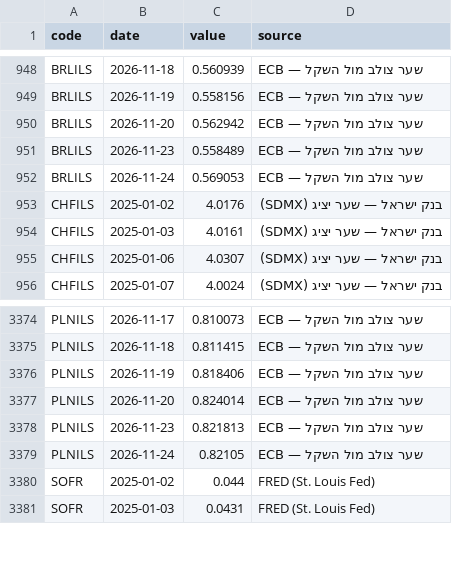
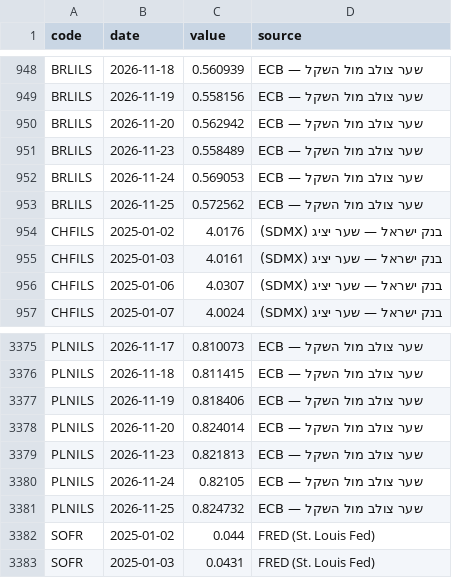
Before and after one commit to yovav81/corp-market-data, a CSV file: data/factors/history.csv, drawn as a sheet; only a part is shown, gaps mark what is left out; the diff names each change by its address in the sheet, - before the commit and + after, or states it on an @@ line.

```diff
--- a/data/factors/history.csv
+++ b/data/factors/history.csv
+row 953: BRLILS | 2026-11-25 | 0.572562 | ECB — שער צולב מול השקל
+row 3381: PLNILS | 2026-11-25 | 0.824732 | ECB — שער צולב מול השקל
```
Also changed, not shown: data/factors/latest.csv, 1 other file.
